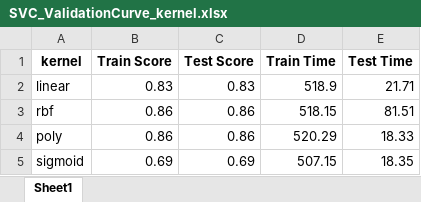
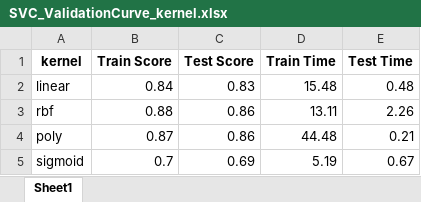
Before and after one commit to sagniksinha/CS7641, an Excel workbook: Data/Bank_churn/Images/SVC_ValidationCurve_kernel.xlsx, sheet Sheet1, drawn as a sheet; values as stored, in another font and other column widths than the file's, no borders; the diff names each change by its address in the sheet, - before the commit and + after, or states it on an @@ line.

```diff
--- a/Data/Bank_churn/Images/SVC_ValidationCurve_kernel.xlsx (sheet Sheet1)
+++ b/Data/Bank_churn/Images/SVC_ValidationCurve_kernel.xlsx (sheet Sheet1)
-B2 (Train Score): 0.83
+B2 (Train Score): 0.84
-D2 (Train Time): 518.9
+D2 (Train Time): 15.48
-E2 (Test Time): 21.71
+E2 (Test Time): 0.48
-B3 (Train Score): 0.86
+B3 (Train Score): 0.88
-D3 (Train Time): 518.15
+D3 (Train Time): 13.11
-E3 (Test Time): 81.51
+E3 (Test Time): 2.26
-B4 (Train Score): 0.86
+B4 (Train Score): 0.87
-D4 (Train Time): 520.29
+D4 (Train Time): 44.48
-E4 (Test Time): 18.33
+E4 (Test Time): 0.21
-B5 (Train Score): 0.69
+B5 (Train Score): 0.7
-D5 (Train Time): 507.15
+D5 (Train Time): 5.19
-E5 (Test Time): 18.35
+E5 (Test Time): 0.67
```
Also changed, not shown: Data/Bank_churn/Images/DTree_ValidationCurve_MaxDepth.xlsx, Data/Bank_churn/Images/DTree_ValidationCurve_MinSampleSplit.xlsx, 48 other files.
